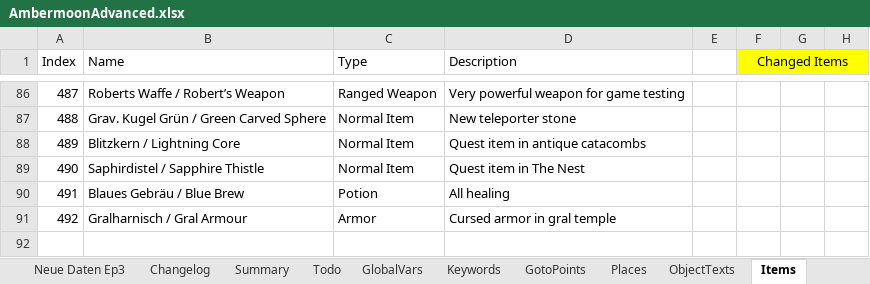
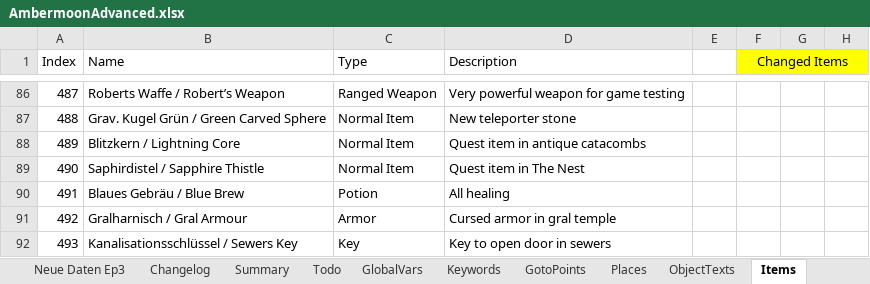
Before and after one commit to Pyrdacor/Ambermoon-Advanced, an Excel workbook: AmbermoonAdvanced.xlsx, sheet Items, drawn as a sheet; only a part is shown, gaps mark what is left out; values as stored, in another font and other column widths than the file's, no borders; the diff names each change by its address in the sheet, - before the commit and + after, or states it on an @@ line.

Commit message:
Working on sewers

```diff
--- a/AmbermoonAdvanced.xlsx (sheet Items)
+++ b/AmbermoonAdvanced.xlsx (sheet Items)
+row 92: 493 | Kanalisationsschlüssel / Sewers Key | Key | Key to open door in sewers
```
Also changed, not shown: sheet Doors, 6 other files.
